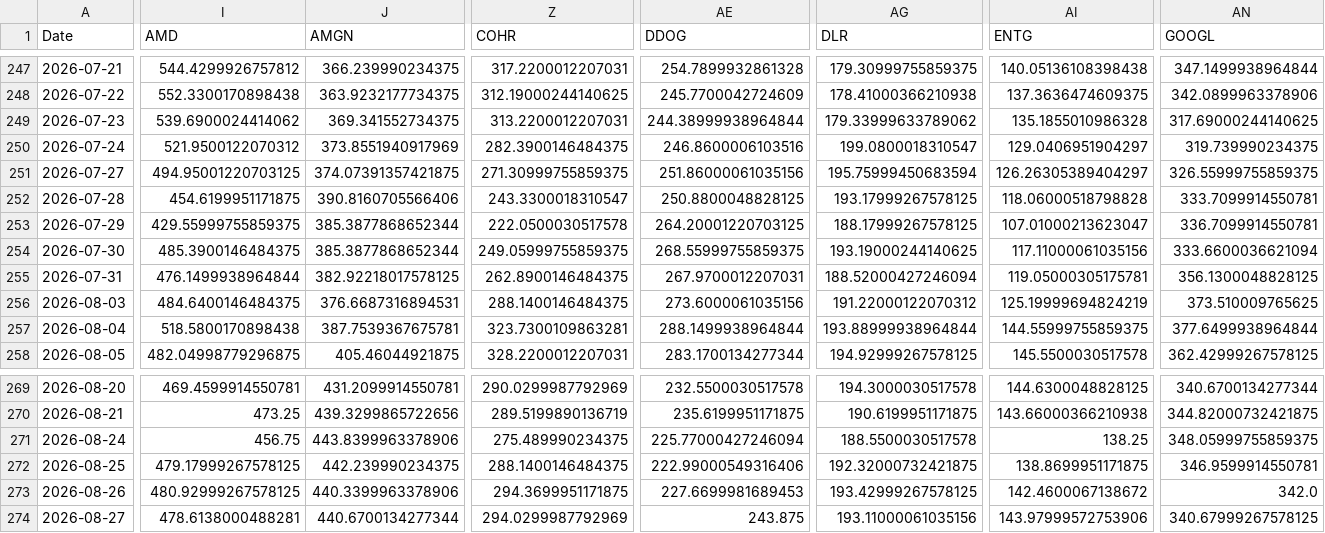
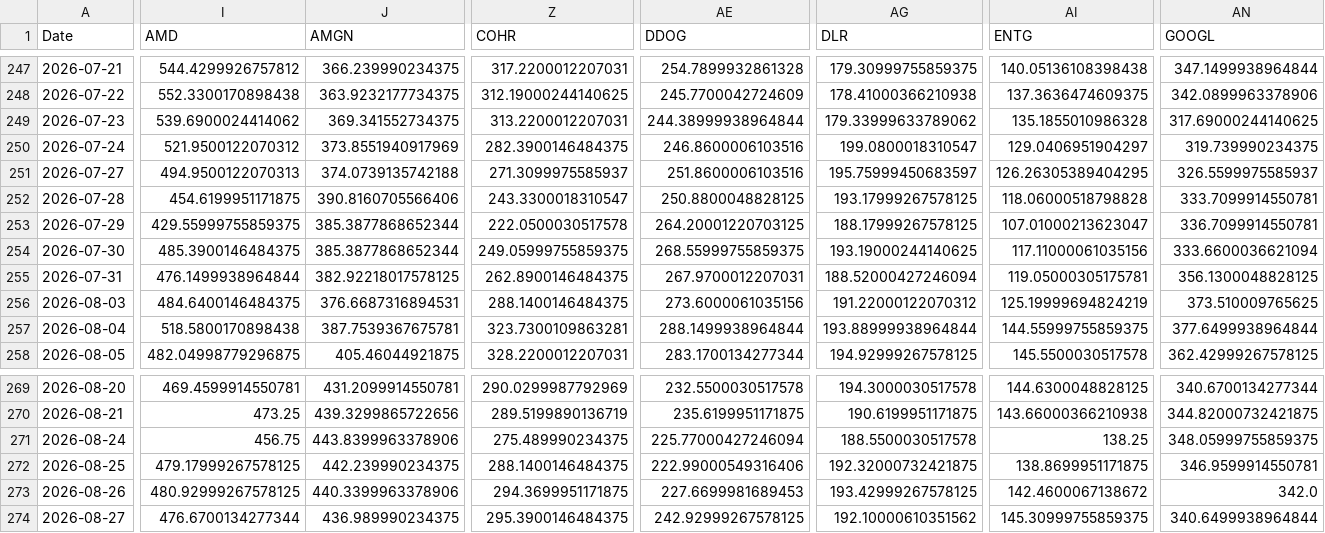
Before and after one commit to efranks0/market-monitor, a CSV file: data/cache/stock_prices.csv, drawn as a sheet; only a part is shown, gaps mark what is left out; removed rows and columns are numbered as before the commit, all else as after; rows hold the shown columns only; the diff covers the shown part only; the diff names each change by its address in the sheet, - before the commit and + after, or states it on an @@ line.

```diff
--- a/data/cache/stock_prices.csv
+++ b/data/cache/stock_prices.csv
-I251 (AMD): 494.95001220703125
+I251 (AMD): 494.9500122070313
-J251 (AMGN): 374.07391357421875
+J251 (AMGN): 374.0739135742188
-Z251 (COHR): 271.30999755859375
+Z251 (COHR): 271.3099975585937
-AE251 (DDOG): 251.86000061035156
+AE251 (DDOG): 251.8600006103516
-AG251 (DLR): 195.75999450683594
+AG251 (DLR): 195.75999450683597
-AI251 (ENTG): 126.26305389404297
+AI251 (ENTG): 126.26305389404295
-AN251 (GOOGL): 326.55999755859375
+AN251 (GOOGL): 326.5599975585937
-row 274: 2026-08-27 | 478.6138000488281 | 440.6700134277344 | 294.0299987792969 | 243.875 | 193.11000061035156 | 143.97999572753906 | 340.67999267578125
+row 274: 2026-08-27 | 476.6700134277344 | 436.989990234375 | 295.3900146484375 | 242.92999267578125 | 192.10000610351562 | 145.30999755859375 | 340.6499938964844
```
Also changed, not shown: 5 edited cells elsewhere in this file, data/cache/commodity_prices.csv, data/cache/crypto_prices.csv, 3 other files.
